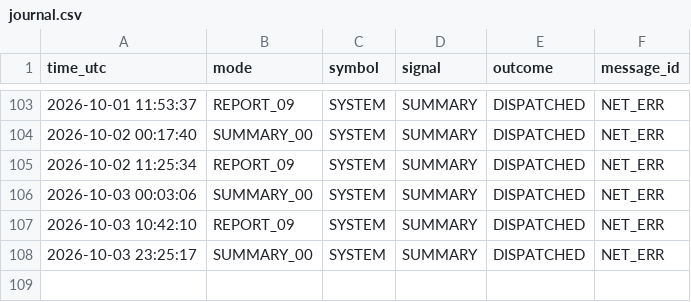
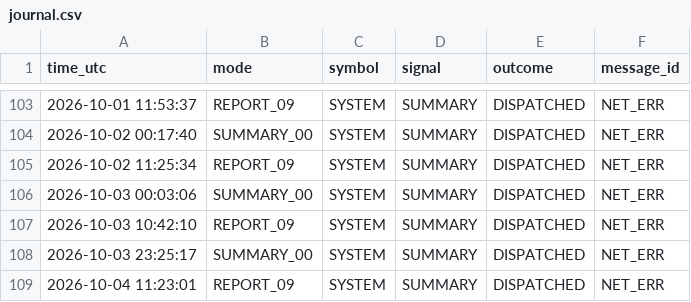
Before and after one commit to davletov555-glitch/orion-sentinel, a CSV file: data/journal.csv, drawn as a sheet; only a part is shown, gaps mark what is left out.

```diff
--- a/data/journal.csv
+++ b/data/journal.csv
@@ -108 +108,2 @@ time_utc,mode,symbol,signal,outcome,message_id
 2026-10-03 23:25:17,SUMMARY_00,SYSTEM,SUMMARY,DISPATCHED,NET_ERR
+2026-10-04 11:23:01,REPORT_09,SYSTEM,SUMMARY,DISPATCHED,NET_ERR
```
